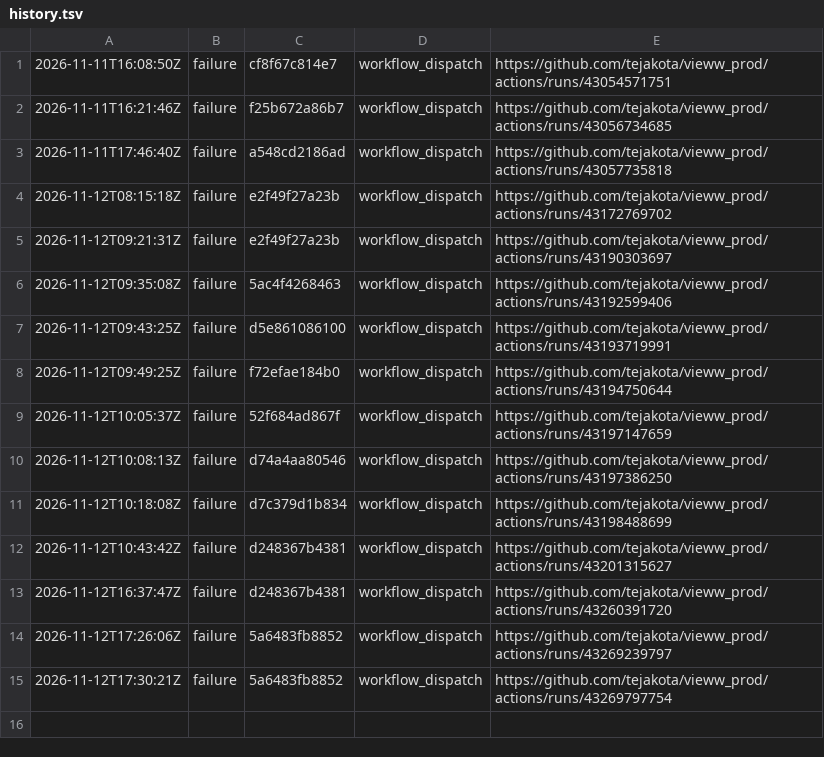
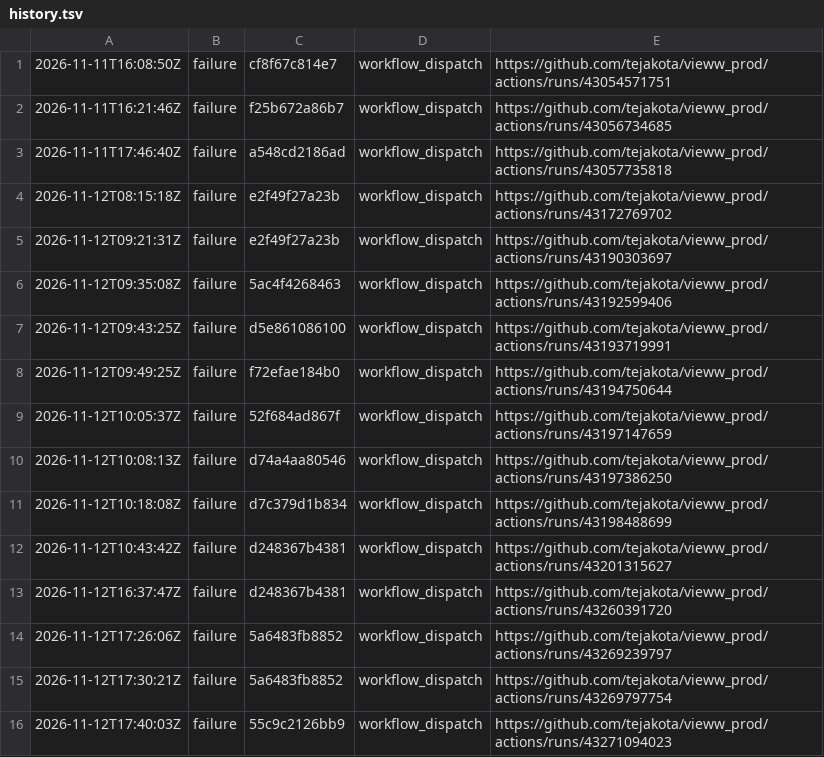
Before and after one commit to tejakota/vieww_prod, a TSV file: 2-devices/main/history.tsv, drawn as a sheet.

Commit message:
2 · Devices (main @ 55c9c2126bb9): failure

```diff
--- a/2-devices/main/history.tsv
+++ b/2-devices/main/history.tsv
@@ -15 +15,2 @@
 2026-11-12T17:30:21Z	failure	5a6483fb8852	workflow_dispatch	https://github.com/tejakota/vieww_prod/actions/runs/43269797754
+2026-11-12T17:40:03Z	failure	55c9c2126bb9	workflow_dispatch	https://github.com/tejakota/vieww_prod/actions/runs/43271094023
```
Also changed, not shown: 8 other files.
